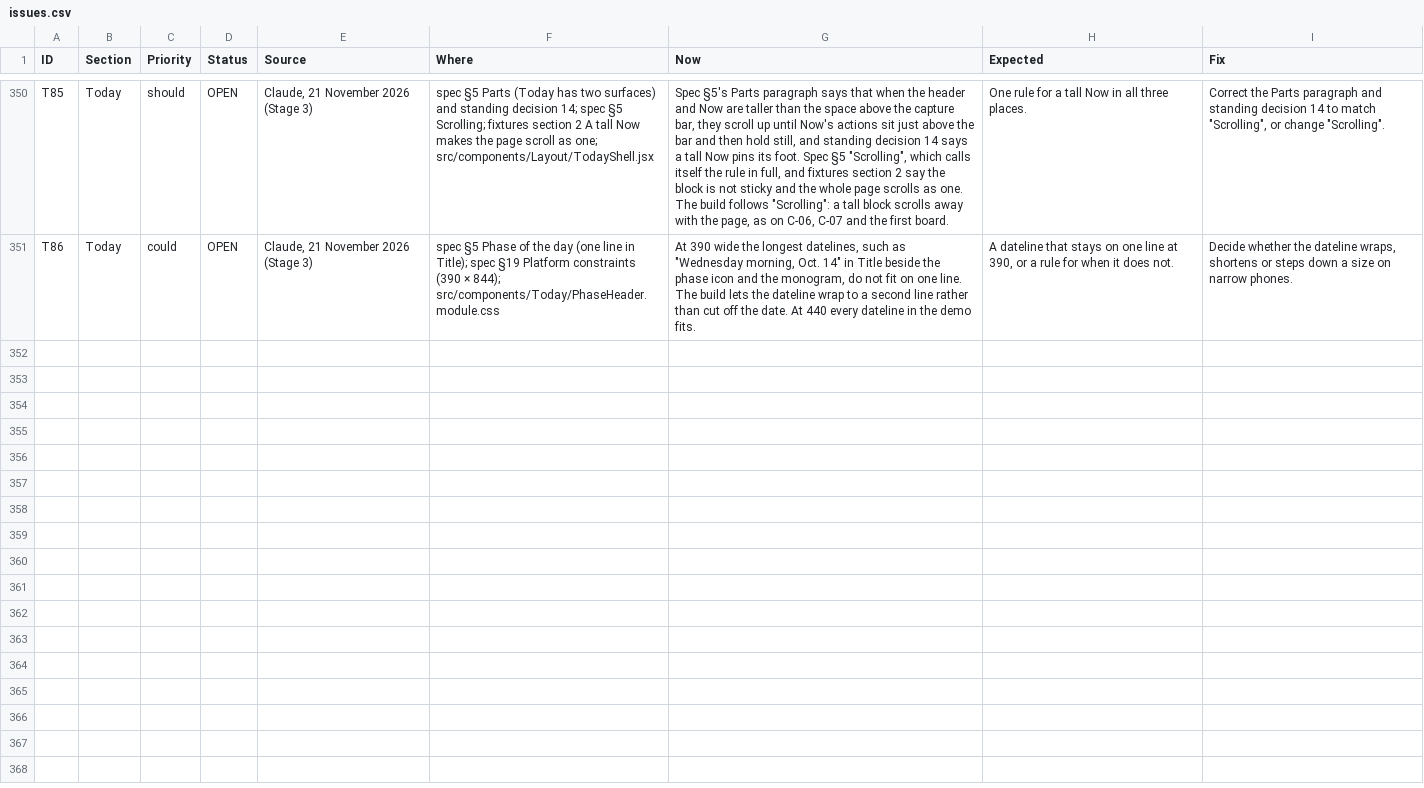
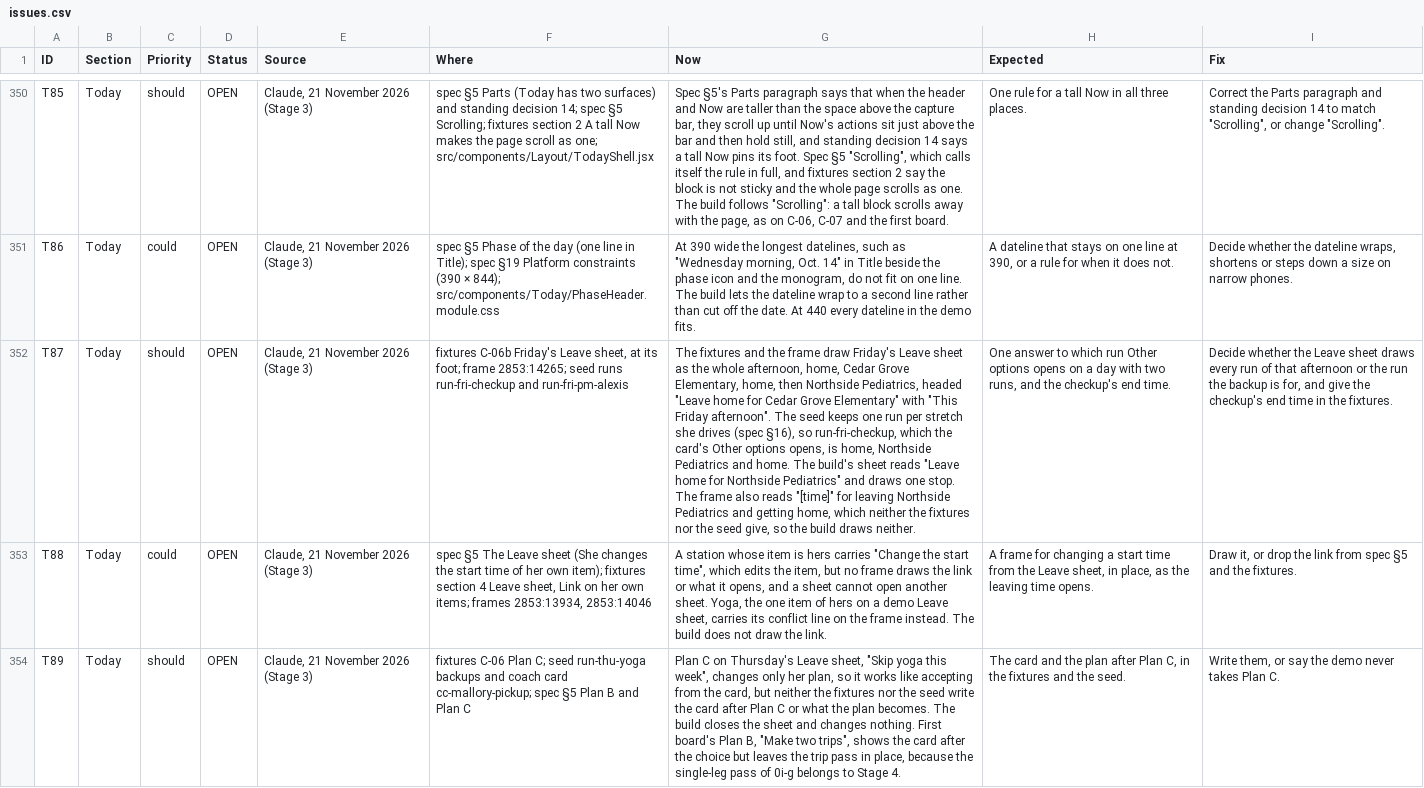
Before and after one commit to itzGPHarris/lombardi, a CSV file: docs/issues.csv, drawn as a sheet; only a part is shown, gaps mark what is left out; the diff names each change by its address in the sheet, - before the commit and + after, or states it on an @@ line.

```diff
--- a/docs/issues.csv
+++ b/docs/issues.csv
+row 352: T87 | Today | should | OPEN | Claude, 21 November 2026 (Stage 3) | fixtures C-06b Friday's Leave sheet, at its foot; frame 2853:14265; seed runs run-fri-checkup and run-fri-pm-alexis | The fixtures and the frame draw Friday's Leave sheet as the whole afternoon, home, Cedar Grove Elementary, home, then Northside Pediatrics, headed "Leave home for Cedar Grove Elementary" with "This Friday afternoon". The seed keeps one run per stretch she drives (spec §16), so run-fri-checkup, which the card's Other options opens, is home, Northside Pediatrics and home. The build's sheet reads "Leave home for Northside Pediatrics" and draws one stop. The frame also reads "[time]" for leaving Northside Pediatrics and getting home, which neither the fixtures nor the seed give, so the build draws neither. | One answer to which run Other options opens on a day with two runs, and the checkup's end time. | Decide whether the Leave sheet draws every run of that afternoon or the run the backup is for, and give the checkup's end time in the fixtures.
+row 353: T88 | Today | could | OPEN | Claude, 21 November 2026 (Stage 3) | spec §5 The Leave sheet (She changes the start time of her own item); fixtures section 4 Leave sheet, Link on her own items; frames 2853:13934, 2853:14046 | A station whose item is hers carries "Change the start time", which edits the item, but no frame draws the link or what it opens, and a sheet cannot open another sheet. Yoga, the one item of hers on a demo Leave sheet, carries its conflict line on the frame instead. The build does not draw the link. | A frame for changing a start time from the Leave sheet, in place, as the leaving time opens. | Draw it, or drop the link from spec §5 and the fixtures.
+row 354: T89 | Today | should | OPEN | Claude, 21 November 2026 (Stage 3) | fixtures C-06 Plan C; seed run-thu-yoga backups and coach card cc-mallory-pickup; spec §5 Plan B and Plan C | Plan C on Thursday's Leave sheet, "Skip yoga this week", changes only her plan, so it works like accepting from the card, but neither the fixtures nor the seed write the card after Plan C or what the plan becomes. The build closes the sheet and changes nothing. First board's Plan B, "Make two trips", shows the card after the choice but leaves the trip pass in place, because the single-leg pass of 0i-g belongs to Stage 4. | The card and the plan after Plan C, in the fixtures and the seed. | Write them, or say the demo never takes Plan C.
```
Also changed, not shown: 18 other files.
